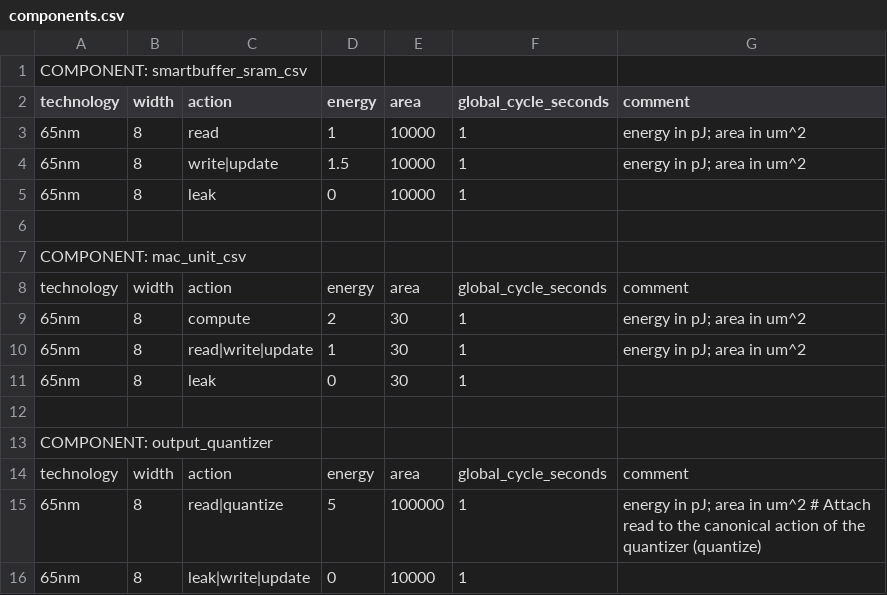
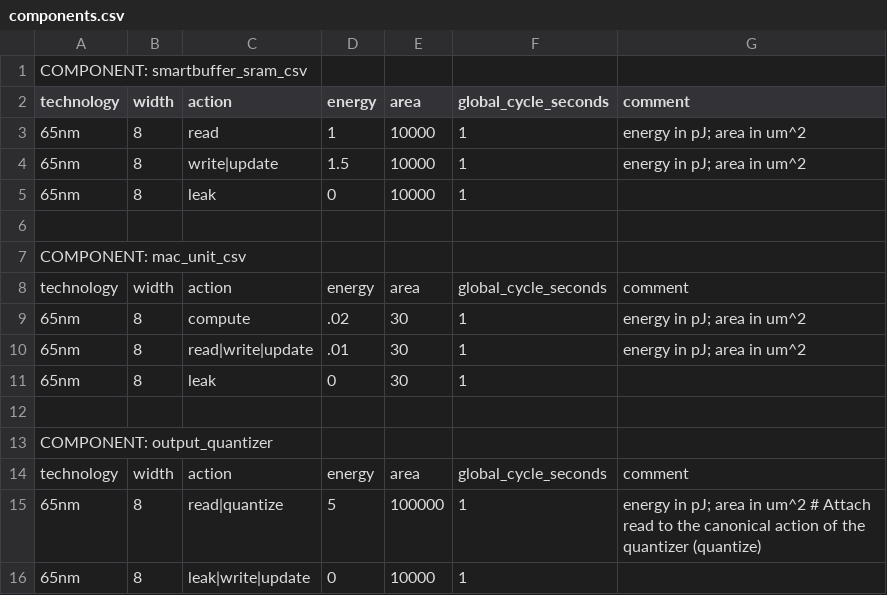
Before and after one commit to sgbruce/cimloop, a CSV file: workspace/models/arch/1_macro/example_traditional/example_components/components.csv, drawn as a sheet.

```diff
--- a/workspace/models/arch/1_macro/example_traditional/example_components/components.csv
+++ b/workspace/models/arch/1_macro/example_traditional/example_components/components.csv
@@ -8,4 +8,4 @@ COMPONENT: mac_unit_csv
 technology,width,action,energy,area,global_cycle_seconds,comment
-65nm,8,compute,2,30,1,energy in pJ;  area in um^2
-65nm,8,read|write|update,1,30,1,energy in pJ;  area in um^2
+65nm,8,compute,.02,30,1,energy in pJ;  area in um^2
+65nm,8,read|write|update,.01,30,1,energy in pJ;  area in um^2
 65nm,8,leak,0,30,1
```
Also changed, not shown: 5 other files.
